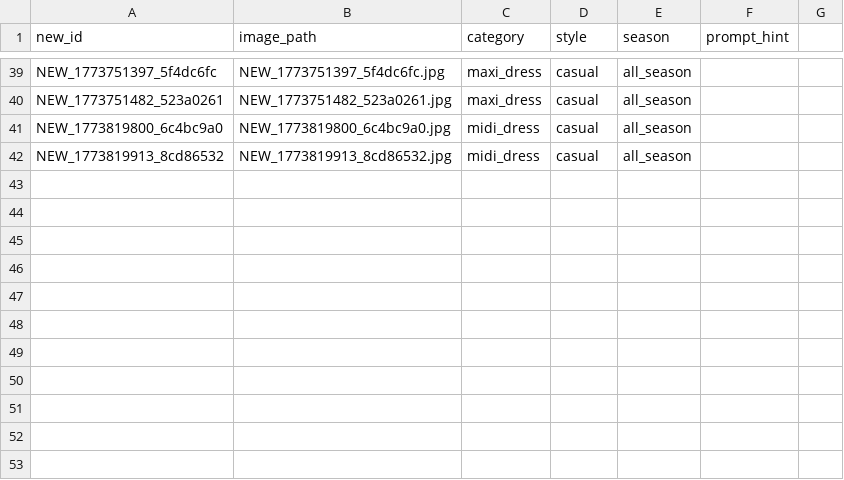
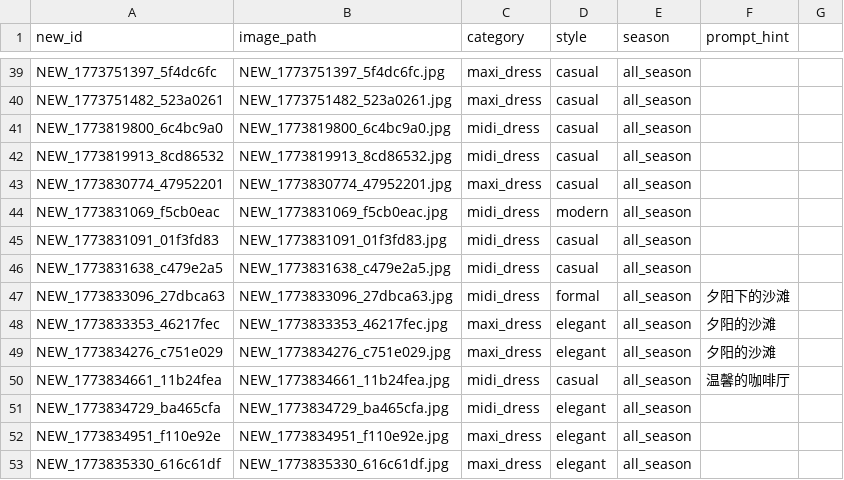
Before and after one commit to liyanxiong278176/nano-banana-milvus, a CSV file: backend/new_products.csv, drawn as a sheet; only a part is shown, gaps mark what is left out; the diff names each change by its address in the sheet, - before the commit and + after, or states it on an @@ line.

```diff
--- a/backend/new_products.csv
+++ b/backend/new_products.csv
+row 43: NEW_1773830774_47952201 | NEW_1773830774_47952201.jpg | maxi_dress | casual | all_season
+row 44: NEW_1773831069_f5cb0eac | NEW_1773831069_f5cb0eac.jpg | midi_dress | modern | all_season
+row 45: NEW_1773831091_01f3fd83 | NEW_1773831091_01f3fd83.jpg | midi_dress | casual | all_season
+row 46: NEW_1773831638_c479e2a5 | NEW_1773831638_c479e2a5.jpg | midi_dress | casual | all_season
+row 47: NEW_1773833096_27dbca63 | NEW_1773833096_27dbca63.jpg | midi_dress | formal | all_season | 夕阳下的沙滩
+row 48: NEW_1773833353_46217fec | NEW_1773833353_46217fec.jpg | maxi_dress | elegant | all_season | 夕阳的沙滩
+row 49: NEW_1773834276_c751e029 | NEW_1773834276_c751e029.jpg | maxi_dress | elegant | all_season | 夕阳的沙滩
+row 50: NEW_1773834661_11b24fea | NEW_1773834661_11b24fea.jpg | midi_dress | casual | all_season | 温馨的咖啡厅
+row 51: NEW_1773834729_ba465cfa | NEW_1773834729_ba465cfa.jpg | midi_dress | elegant | all_season
+row 52: NEW_1773834951_f110e92e | NEW_1773834951_f110e92e.jpg | maxi_dress | elegant | all_season
+row 53: NEW_1773835330_616c61df | NEW_1773835330_616c61df.jpg | maxi_dress | elegant | all_season
```
Also changed, not shown: 33 other files.
